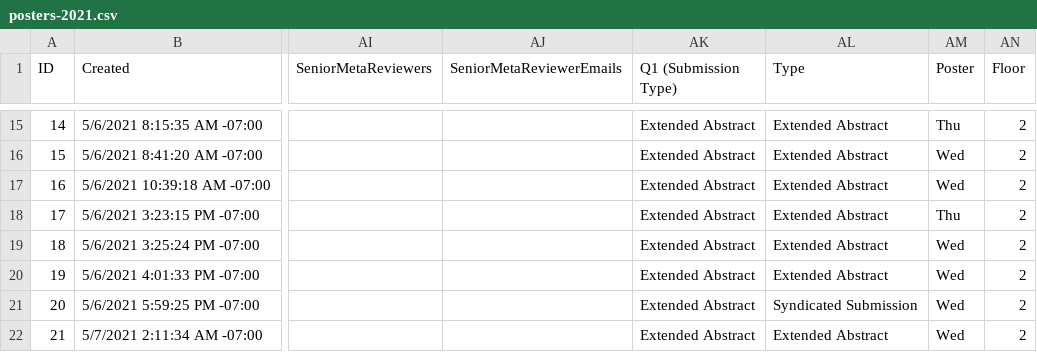
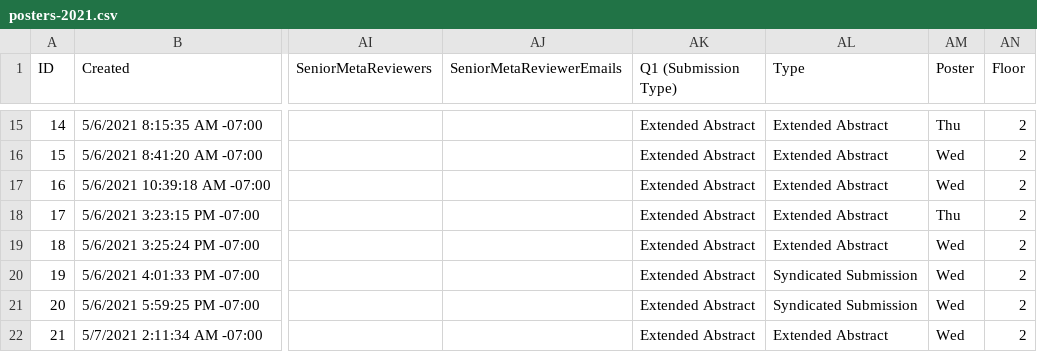
Before and after one commit to probprog-conference/probprog-conference.github.io, a CSV file: _data/posters-2021.csv, drawn as a sheet; only a part is shown, gaps mark what is left out; the diff names each change by its address in the sheet, - before the commit and + after, or states it on an @@ line.

Commit message:
added posters

```diff
--- a/_data/posters-2021.csv
+++ b/_data/posters-2021.csv
-AL20 (Type): Extended Abstract
+AL20 (Type): Syndicated Submission
```
Also changed, not shown: 38 other files.
